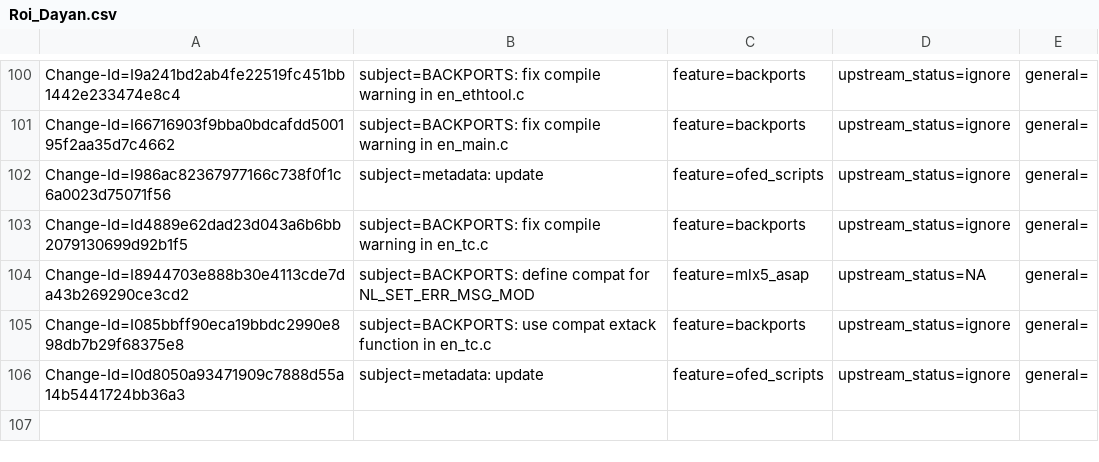
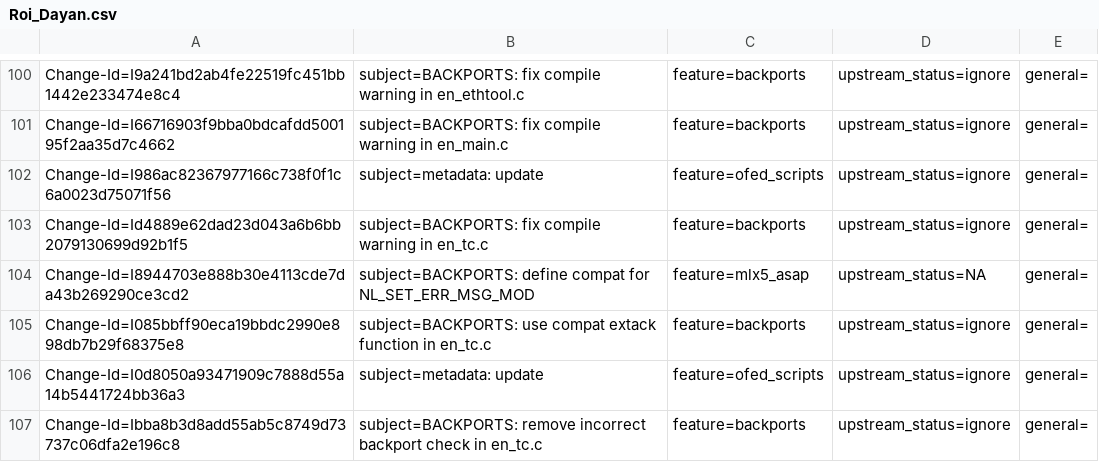
Before and after one commit to huynguyen85/temp_ipsec_inline_ofed_4_7, a CSV file: metadata/Roi_Dayan.csv, drawn as a sheet; only a part is shown, gaps mark what is left out.

Commit message:
BACKPORTS: remove incorrect backport check in en_tc.c
actions_match_supported() should always be called and not limited
for pedit and tunnel.

Issue: 1897611
Change-Id: Ibba8b3d8add55ab5c8749d73737c06dfa2e196c8
Signed-off-by: Roi Dayan <roid@mellanox.com>

```diff
--- a/metadata/Roi_Dayan.csv
+++ b/metadata/Roi_Dayan.csv
@@ -106 +106,2 @@ Change-Id=I085bbff90eca19bbdc2990e898db7b29f68375e8; subject=BACKPORTS: use comp
 Change-Id=I0d8050a93471909c7888d55a14b5441724bb36a3; subject=metadata: update; feature=ofed_scripts; upstream_status=ignore; general=;
+Change-Id=Ibba8b3d8add55ab5c8749d73737c06dfa2e196c8; subject=BACKPORTS: remove incorrect backport check in en_tc.c; feature=backports; upstream_status=ignore; general=;
```
Also changed, not shown: 1 other file.
